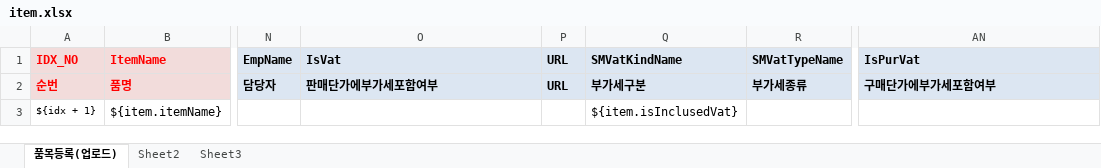
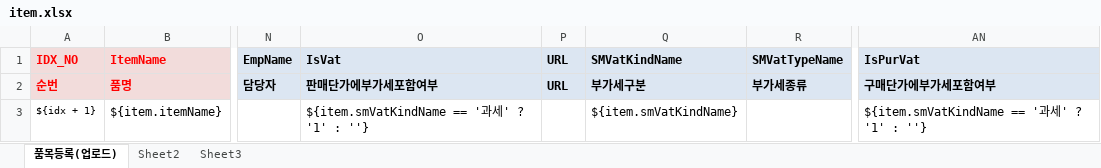
Before and after one commit to zmmx011/didigo-automation, an Excel workbook: src/main/resources/deploy/template/mall/item.xlsx, sheet 품목등록(업로드), drawn as a sheet; only a part is shown, gaps mark what is left out; values as stored, in another font and other column widths than the file's, no borders; the diff names each change by its address in the sheet, - before the commit and + after, or states it on an @@ line.

```diff
--- a/src/main/resources/deploy/template/mall/item.xlsx (sheet 품목등록(업로드))
+++ b/src/main/resources/deploy/template/mall/item.xlsx (sheet 품목등록(업로드))
-O3 (IsVat): (empty)
+O3 (IsVat): ${item.smVatKindName == '과세' ? '1' : ''}
-Q3 (SMVatKindName): ${item.isInclusedVat}
+Q3 (SMVatKindName): ${item.smVatKindName}
-AN3 (IsPurVat): (empty)
+AN3 (IsPurVat): ${item.smVatKindName == '과세' ? '1' : ''}
```
Also changed, not shown: src/main/resources/deploy/template/mall/contractorder.xlsx, src/main/resources/deploy/template/mall/purchaseorder.xlsx, 18 other files.
